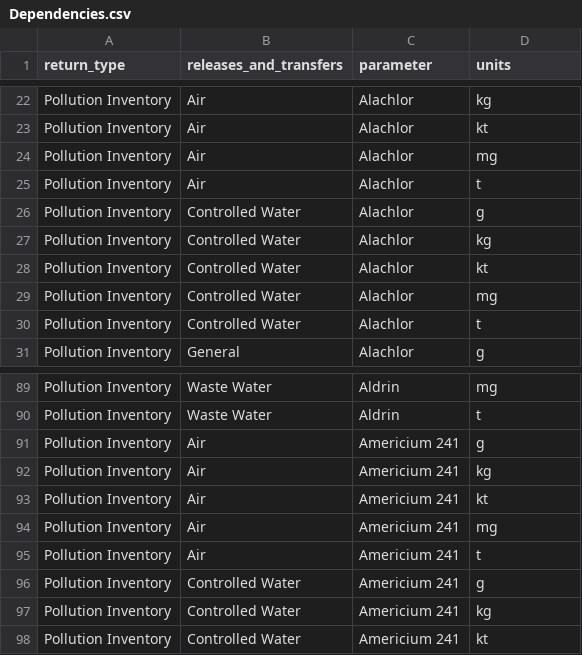
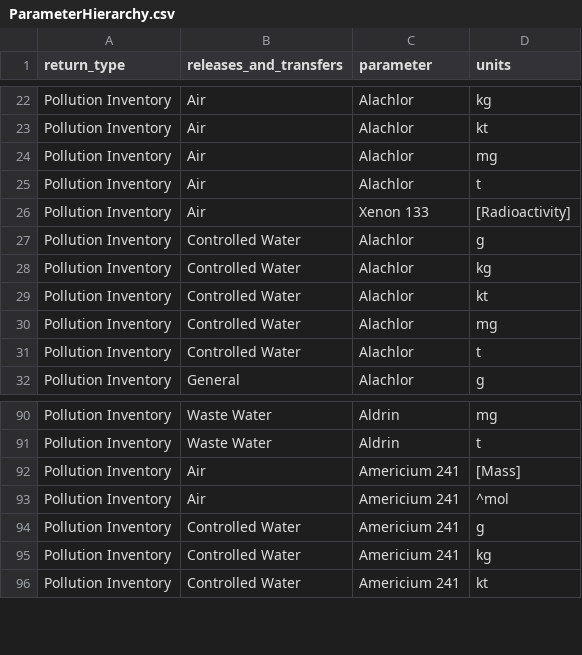
Before and after one commit to DEFRA/data-returns-data-exchange, a CSV file: src/main/resources/db/data/ParameterHierarchy.csv (was src/main/resources/db/data/Dependencies.csv), drawn as a sheet; only a part is shown, gaps mark what is left out.

```diff
--- a/src/main/resources/db/data/Dependencies.csv
+++ b/src/main/resources/db/data/ParameterHierarchy.csv
@@ -25,2 +25,3 @@ Pollution Inventory,Air,Alachlor,mg
 Pollution Inventory,Air,Alachlor,t
+Pollution Inventory,Air,Xenon 133,[Radioactivity]
 Pollution Inventory,Controlled Water,Alachlor,g
@@ -90,7 +91,4 @@ Pollution Inventory,Waste Water,Aldrin,mg
 Pollution Inventory,Waste Water,Aldrin,t
-Pollution Inventory,Air,Americium 241,g
-Pollution Inventory,Air,Americium 241,kg
-Pollution Inventory,Air,Americium 241,kt
-Pollution Inventory,Air,Americium 241,mg
-Pollution Inventory,Air,Americium 241,t
+Pollution Inventory,Air,Americium 241,[Mass]
+Pollution Inventory,Air,Americium 241,^mol
 Pollution Inventory,Controlled Water,Americium 241,g
```
Also changed, not shown: 22 other files.
